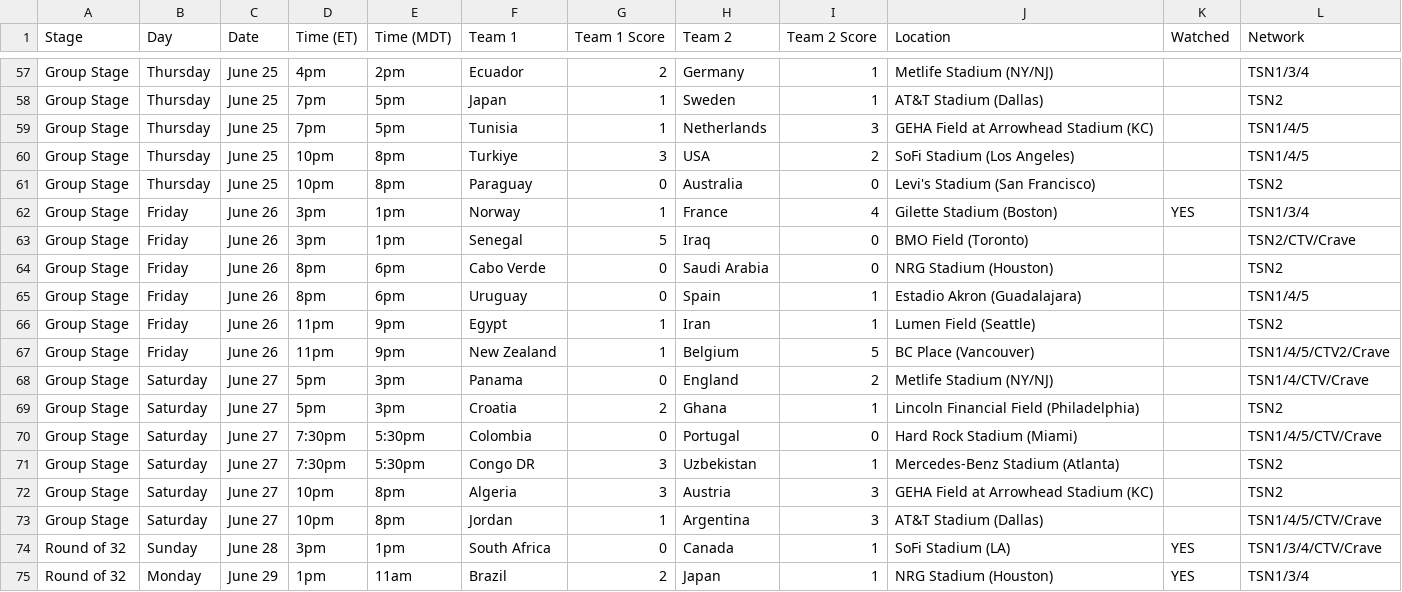
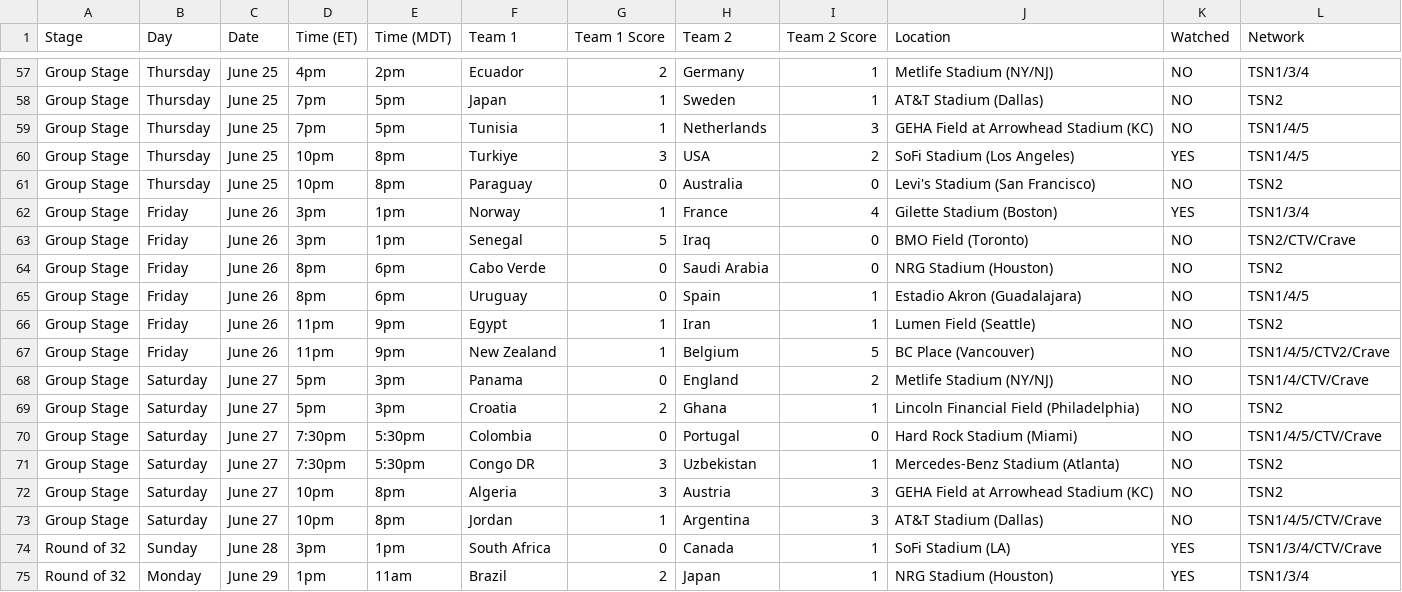
Before and after one commit to rc2code/worldcup2026, a CSV file: WorldCupSchedule-2026.csv, drawn as a sheet; only a part is shown, gaps mark what is left out; the diff covers the shown part only; the diff names each change by its address in the sheet, - before the commit and + after, or states it on an @@ line.

```diff
--- a/WorldCupSchedule-2026.csv
+++ b/WorldCupSchedule-2026.csv
-K57:K59 (Watched): (empty)
+K57:K59 (Watched): NO
-K60 (Watched): (empty)
+K60 (Watched): YES
-K61 (Watched): (empty)
+K61 (Watched): NO
-K63:K73 (Watched): (empty)
+K63:K73 (Watched): NO
```
Also changed, not shown: 45 edited cells elsewhere in this file.
